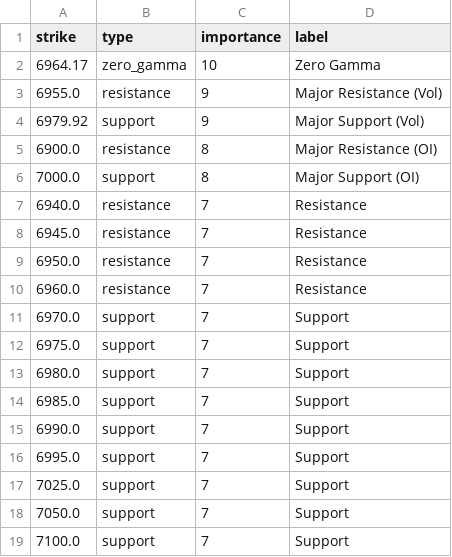
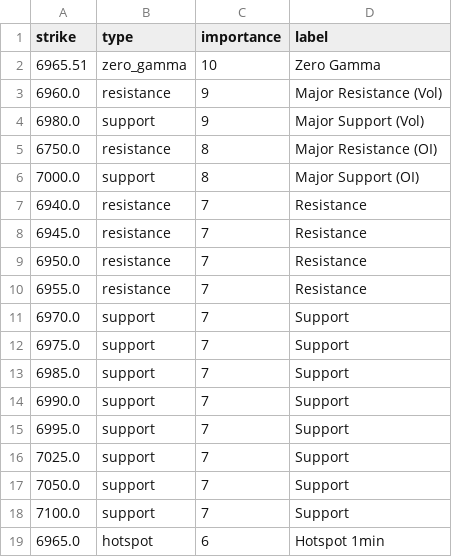
Before and after one commit to enzocosson/seed_enzocosson_gex, a CSV file: es_gex_levels_metadata.csv, drawn as a sheet.

```diff
--- a/es_gex_levels_metadata.csv
+++ b/es_gex_levels_metadata.csv
@@ -1,6 +1,6 @@
 strike,type,importance,label
-6964.17,zero_gamma,10,Zero Gamma
-6955.0,resistance,9,Major Resistance (Vol)
-6979.92,support,9,Major Support (Vol)
-6900.0,resistance,8,Major Resistance (OI)
+6965.51,zero_gamma,10,Zero Gamma
+6960.0,resistance,9,Major Resistance (Vol)
+6980.0,support,9,Major Support (Vol)
+6750.0,resistance,8,Major Resistance (OI)
 7000.0,support,8,Major Support (OI)
@@ -9,6 +9,5 @@ strike,type,importance,label
 6950.0,resistance,7,Resistance
-6960.0,resistance,7,Resistance
+6955.0,resistance,7,Resistance
 6970.0,support,7,Support
 6975.0,support,7,Support
-6980.0,support,7,Support
 6985.0,support,7,Support
@@ -19 +18,2 @@ strike,type,importance,label
 7100.0,support,7,Support
+6965.0,hotspot,6,Hotspot 1min
```
Also changed, not shown: es_gex_levels.csv, nq_gex_levels.csv, 2 other files.
